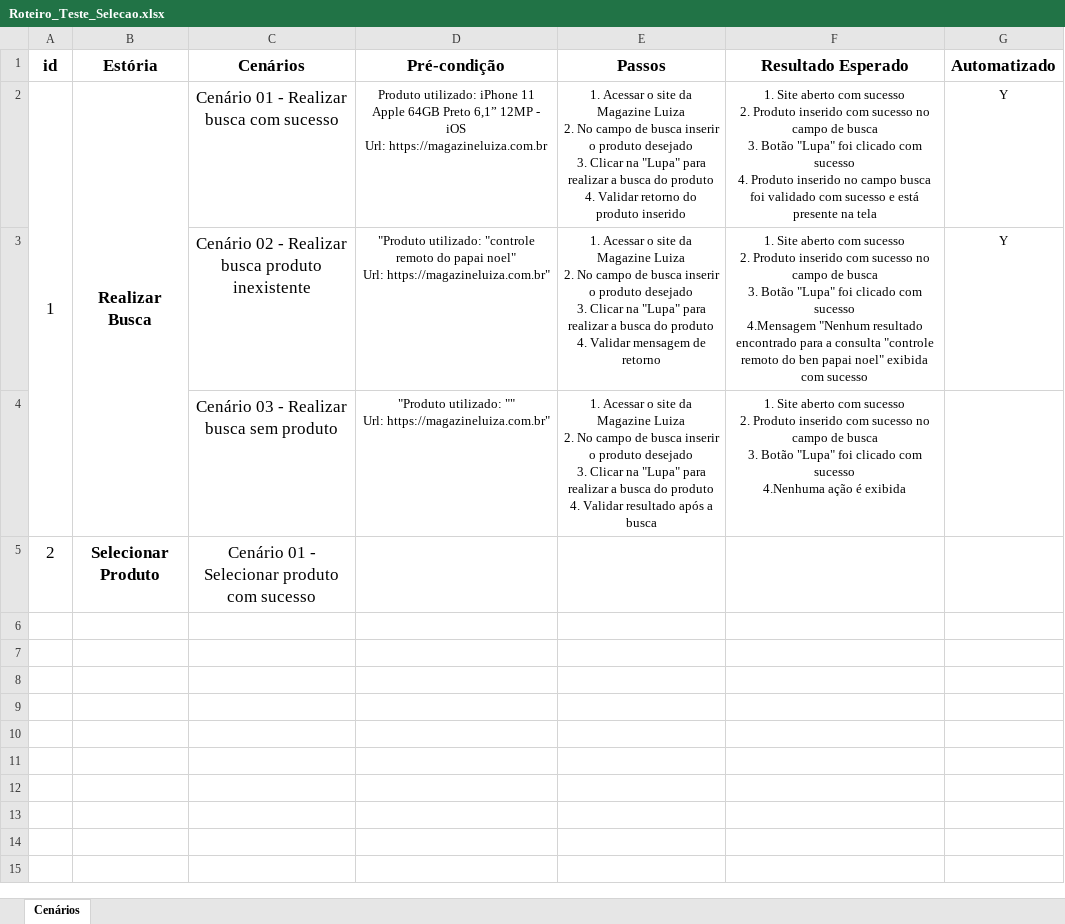
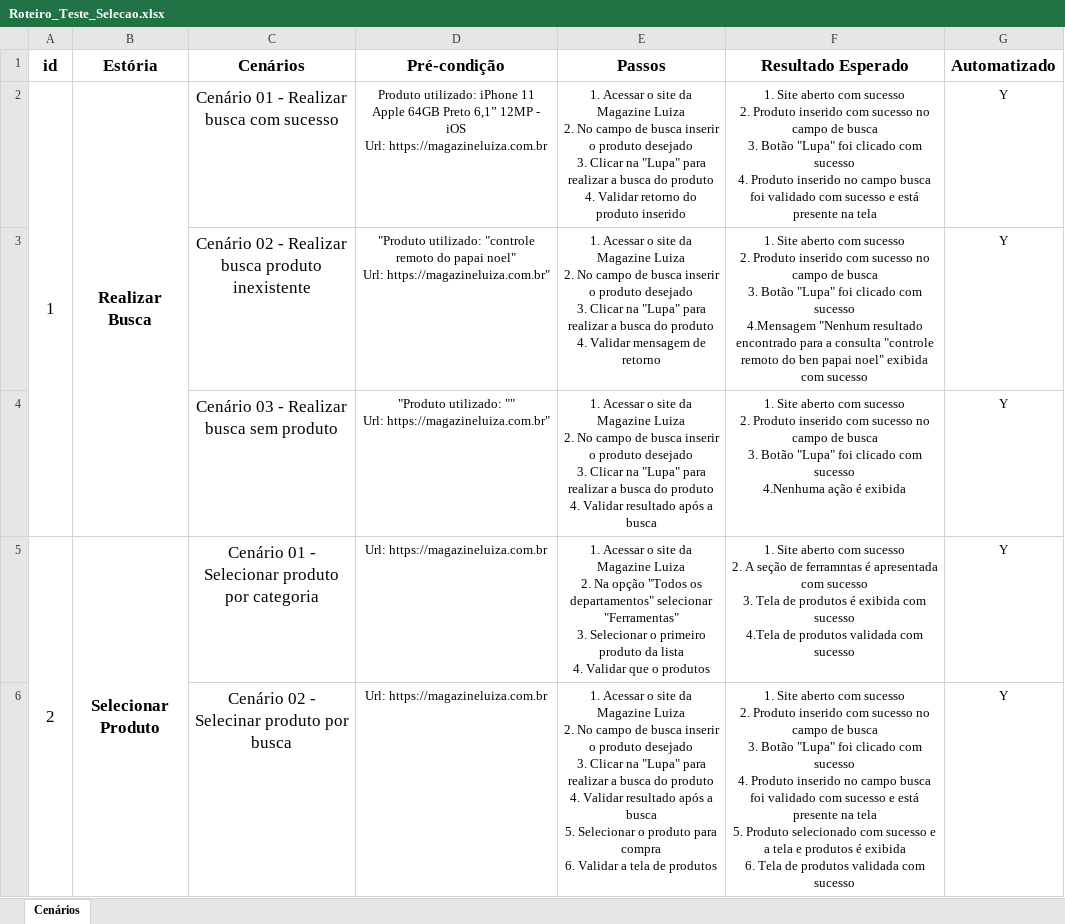
Before and after one commit to ricardolimachen81/automation, an Excel workbook: Roteiro_Teste_Selecao.xlsx, sheet Cenários, drawn as a sheet; values as stored, in another font and other column widths than the file's, no borders; removed rows and columns are numbered as before the commit, all else as after; ↵ is a line break in a cell; the diff names each change by its address in the sheet, - before the commit and + after, or states it on an @@ line.

Commit message:
Commit roteiro de teste atualizado_v02

```diff
--- a/Roteiro_Teste_Selecao.xlsx (sheet Cenários)
+++ b/Roteiro_Teste_Selecao.xlsx (sheet Cenários)
-G4 (Automatizado): (empty)
+G4 (Automatizado): Y
-row 5: 2 | Selecionar Produto | Cenário 01 - Selecionar produto com sucesso
+row 5: 2 | Selecionar Produto | Cenário 01 - Selecionar produto por categoria | Url: https://magazineluiza.com.br | 1. Acessar o site da Magazine Luiza ↵ 2. Na opção "Todos os departamentos" selecionar "Ferramentas" ↵ 3. Selecionar o primeiro produto da lista ↵ 4. Validar que o produtos | 1. Site aberto com sucesso ↵ 2. A seção de ferramntas é apresentada com sucesso ↵ 3. Tela de produtos é exibida com sucesso ↵ 4.Tela de produtos validada com sucesso | Y
+row 6:  |  | Cenário 02 - Selecinar produto por busca | Url: https://magazineluiza.com.br | 1. Acessar o site da Magazine Luiza ↵ 2. No campo de busca inserir o produto desejado ↵ 3. Clicar na "Lupa" para realizar a busca do produto ↵ 4. Validar resultado após a busca ↵ 5. Selecionar o produto para compra ↵ 6. Validar a tela de produtos | 1. Site aberto com sucesso ↵ 2. Produto inserido com sucesso no campo de busca ↵ 3. Botão "Lupa" foi clicado com sucesso ↵ 4. Produto inserido no campo busca foi validado com sucesso e está presente na tela ↵ 5. Produto selecionado com sucesso e a tela e produtos é exibida ↵ 6. Tela de produtos validada com sucesso | Y
```
